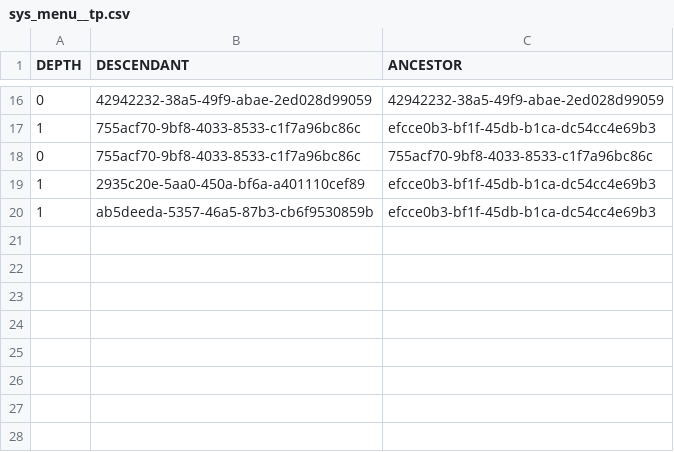
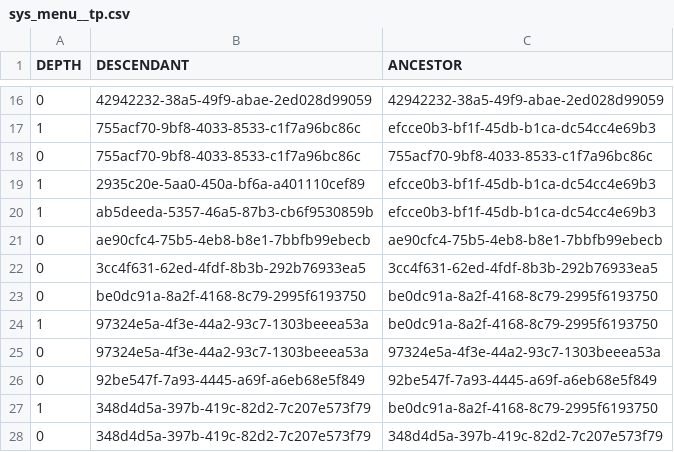
Before and after one commit to peace0phmind/tiny, a CSV file: back/src/main/resources/config/liquibase/data/sys_menu__tp.csv, drawn as a sheet; only a part is shown, gaps mark what is left out; the diff names each change by its address in the sheet, - before the commit and + after, or states it on an @@ line.

```diff
--- a/back/src/main/resources/config/liquibase/data/sys_menu__tp.csv
+++ b/back/src/main/resources/config/liquibase/data/sys_menu__tp.csv
+row 21: 0 | ae90cfc4-75b5-4eb8-b8e1-7bbfb99ebecb | ae90cfc4-75b5-4eb8-b8e1-7bbfb99ebecb
+row 22: 0 | 3cc4f631-62ed-4fdf-8b3b-292b76933ea5 | 3cc4f631-62ed-4fdf-8b3b-292b76933ea5
+row 23: 0 | be0dc91a-8a2f-4168-8c79-2995f6193750 | be0dc91a-8a2f-4168-8c79-2995f6193750
+row 24: 1 | 97324e5a-4f3e-44a2-93c7-1303beeea53a | be0dc91a-8a2f-4168-8c79-2995f6193750
+row 25: 0 | 97324e5a-4f3e-44a2-93c7-1303beeea53a | 97324e5a-4f3e-44a2-93c7-1303beeea53a
+row 26: 0 | 92be547f-7a93-4445-a69f-a6eb68e5f849 | 92be547f-7a93-4445-a69f-a6eb68e5f849
+row 27: 1 | 348d4d5a-397b-419c-82d2-7c207e573f79 | be0dc91a-8a2f-4168-8c79-2995f6193750
+row 28: 0 | 348d4d5a-397b-419c-82d2-7c207e573f79 | 348d4d5a-397b-419c-82d2-7c207e573f79
```
Also changed, not shown: back/src/main/resources/config/liquibase/data/sys_menu.csv.
